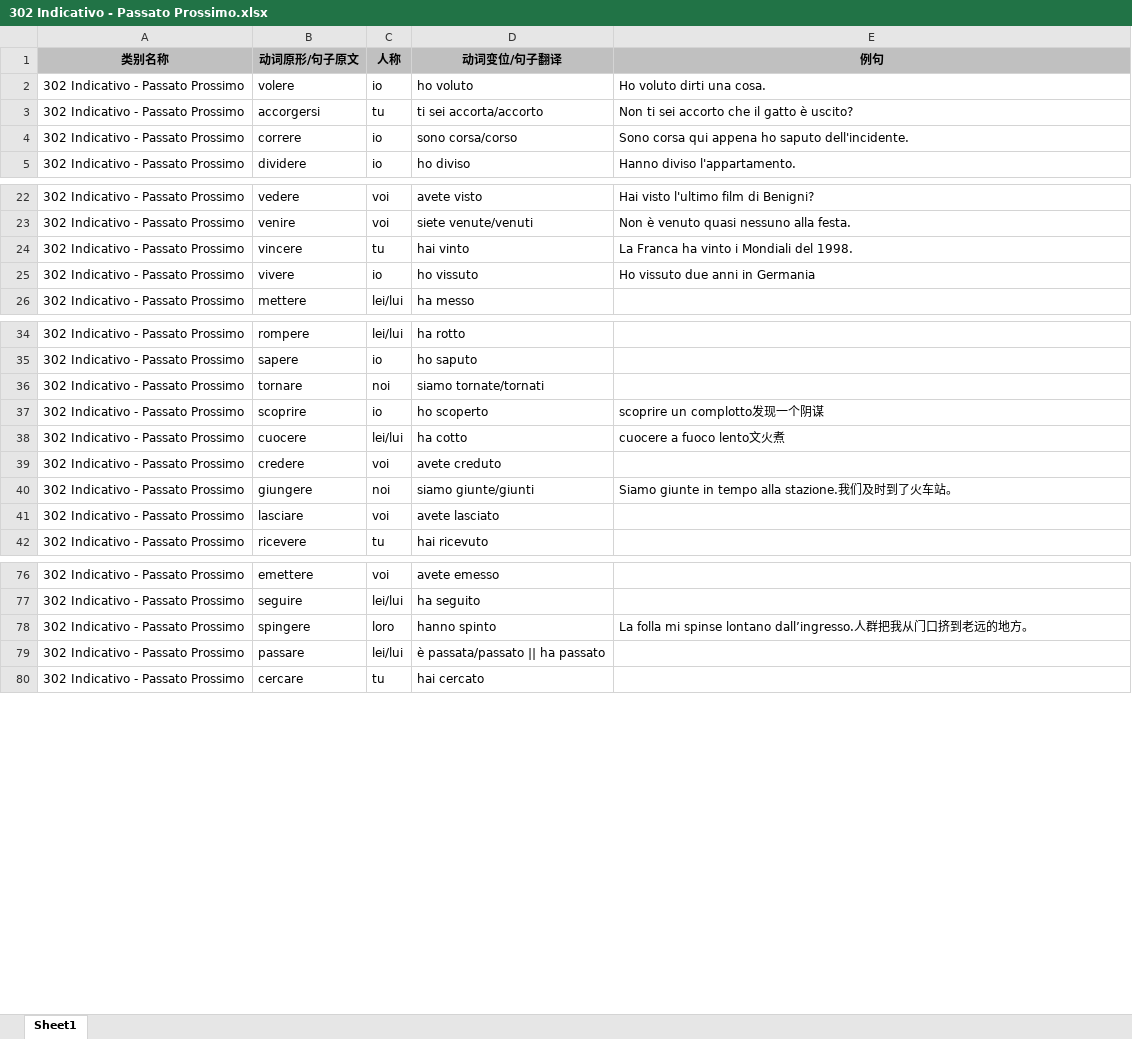
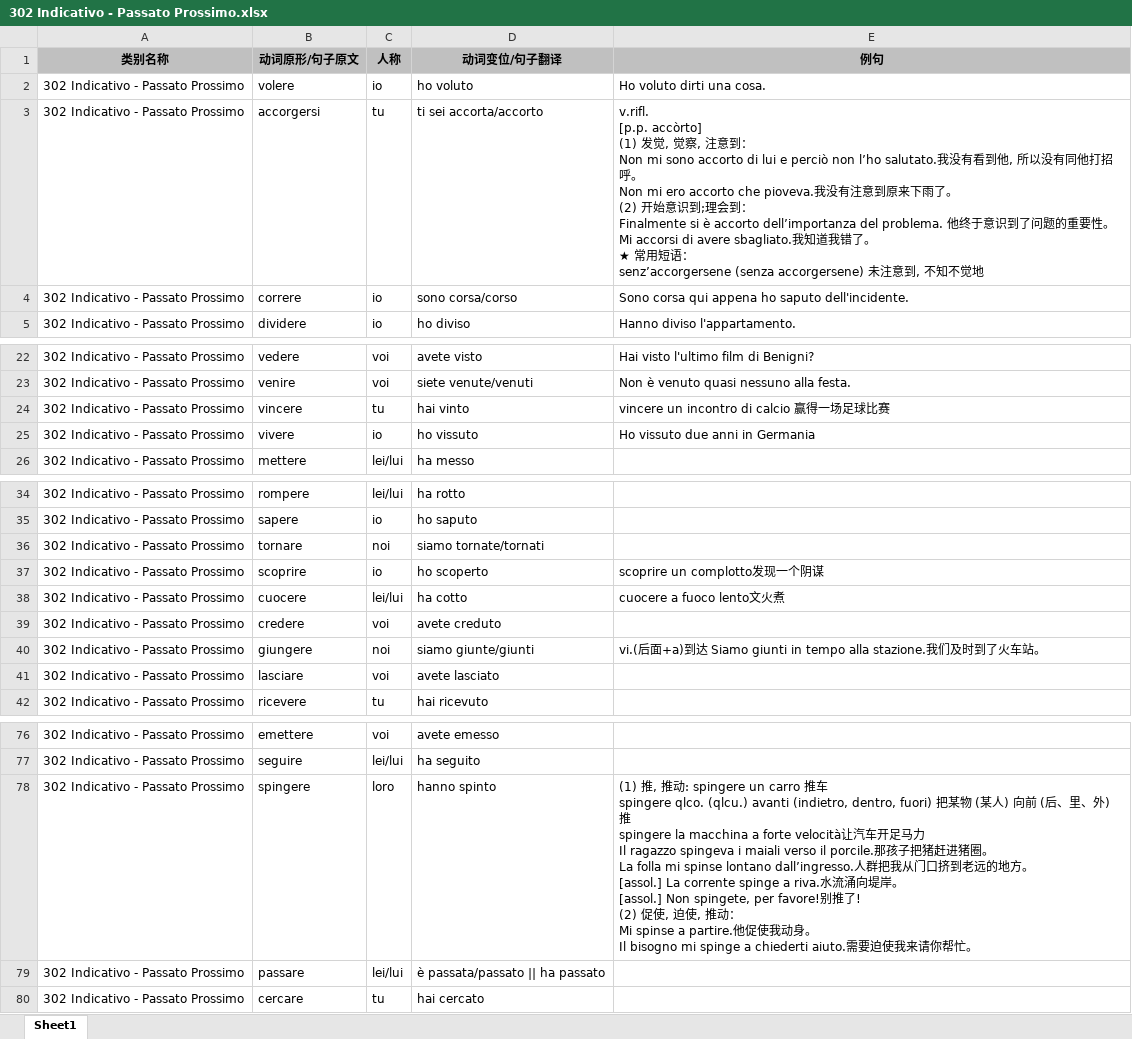
Before and after one commit to wechiwin/quiz-mini-springboot, an Excel workbook: excel/302 Indicativo - Passato Prossimo.xlsx, sheet Sheet1, drawn as a sheet; only a part is shown, gaps mark what is left out; values as stored, in another font and other column widths than the file's, no borders; ↵ is a line break in a cell; the diff covers the shown part only; the diff names each change by its address in the sheet, - before the commit and + after, or states it on an @@ line.

```diff
--- a/excel/302 Indicativo - Passato Prossimo.xlsx (sheet Sheet1)
+++ b/excel/302 Indicativo - Passato Prossimo.xlsx (sheet Sheet1)
-E3 (例句): Non ti sei accorto che il gatto è uscito?
+E3 (例句): v.rifl. ↵ [p.p. accòrto] ↵ (1) 发觉, 觉察, 注意到： ↵ Non mi sono accorto di lui e perciò non l’ho salutato.我没有看到他, 所以没有同他打招呼。 ↵ Non mi ero accorto che pioveva.我没有注意到原来下雨了。 ↵ (2) 开始意识到;理会到： ↵ Finalmente si è accorto dell’importanza del problema. 他终于意识到了问题的重要性。 ↵ Mi accorsi di avere sbagliato.我知道我错了。 ↵ ★ 常用短语： ↵ senz’accorgersene (senza accorgersene) 未注意到, 不知不觉地
-E24 (例句): La Franca ha vinto i Mondiali del 1998.
+E24 (例句): vincere un incontro di calcio 赢得一场足球比赛
-E40 (例句): Siamo giunte in tempo…
+E40 (例句): vi.(后面+a)到达 Siamo giunti in tempo…
-E78 (例句): La folla mi spinse lontano dall’ingresso.人群把我从门口挤到老远的地方。
+E78 (例句): (1) 推, 推动: spingere un carro 推车 ↵ spingere qlco. (qlcu.) avanti (indietro, dentro, fuori) 把某物 (某人) 向前 (后、里、外) 推 ↵ spingere la macchina a forte velocità让汽车开足马力 ↵ Il ragazzo spingeva i maiali verso il porcile.那孩子把猪赶进猪圈。 ↵ La folla mi spinse lontano dall’ingresso.人群把我从门口挤到老远的地方。 ↵ [assol.] La corrente spinge a riva.水流涌向堤岸。 ↵ [assol.] Non spingete, per favore!别推了! ↵ (2) 促使, 迫使, 推动： ↵ Mi spinse a partire.他促使我动身。 ↵ Il bisogno mi spinge a chiederti aiuto.需要迫使我来请你帮忙。
```
Also changed, not shown: 98 added rows and 4 edited cells elsewhere in this sheet, excel/301 Indicativo - Presente.xlsx, 3 other files.
